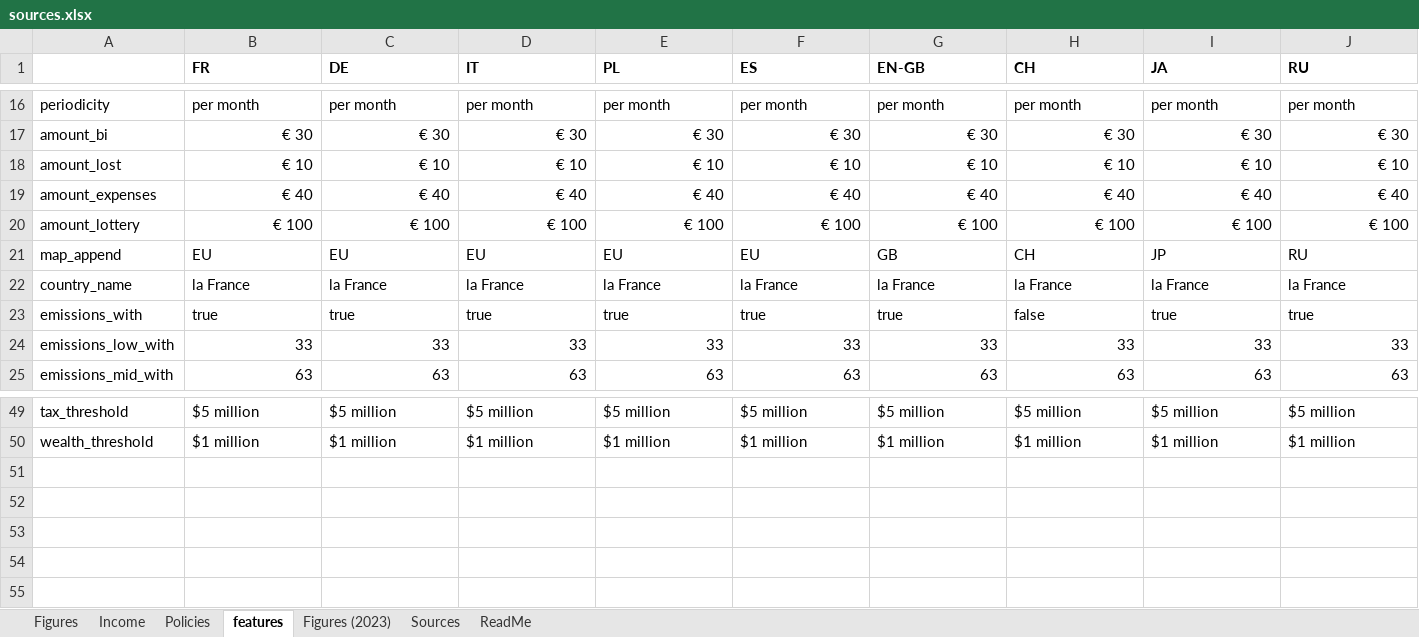
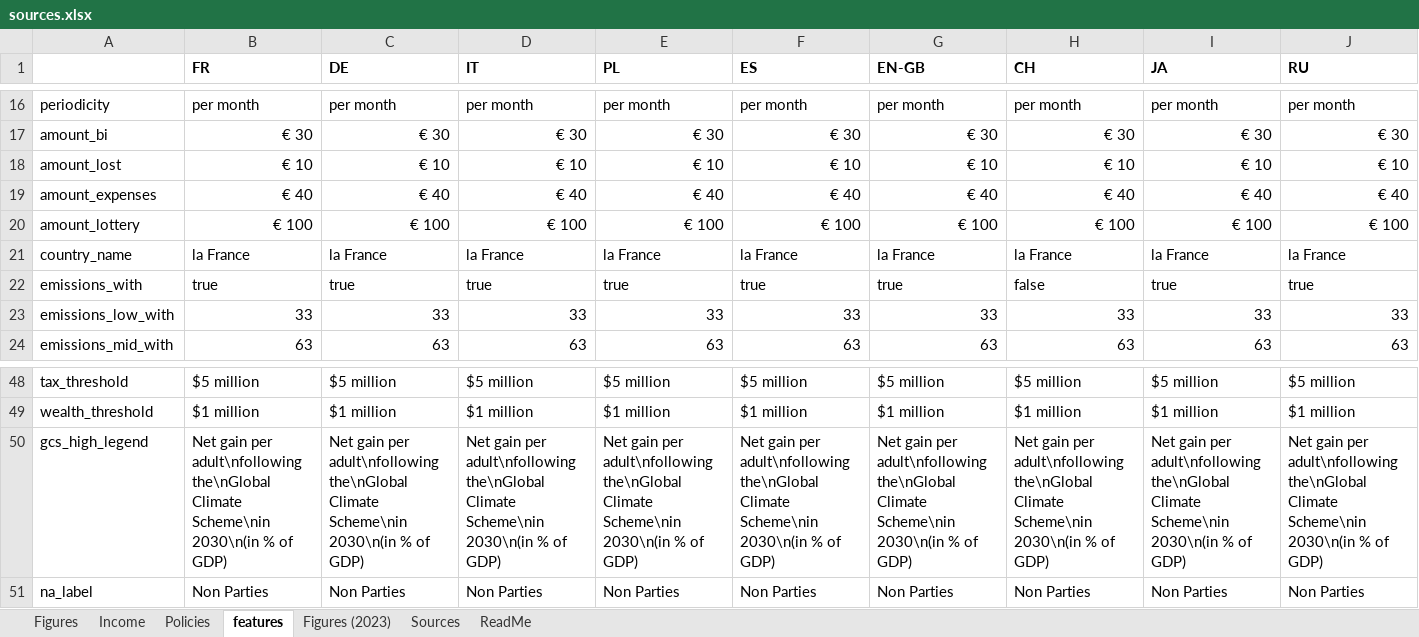
Before and after one commit to bixiou/robustness_global_redistr, an Excel workbook: questionnaire/sources.xlsx, sheet features, drawn as a sheet; only a part is shown, gaps mark what is left out; values as stored, in another font and other column widths than the file's, no borders; removed rows and columns are numbered as before the commit, all else as after; rows hold the shown columns only; the diff names each change by its address in the sheet, - before the commit and + after, or states it on an @@ line.

Commit message:
gcs_high_partial (pb with RU)

```diff
--- a/questionnaire/sources.xlsx (sheet features)
+++ b/questionnaire/sources.xlsx (sheet features)
-row 21: map_append | EU | EU | EU | EU | EU | GB | CH | JP | RU
+row 50: gcs_high_legend | Net gain per adult\nfollowing the\nGlobal Climate Scheme\nin 2030\n(in % of GDP) | Net gain per adult\nfollowing the\nGlobal Climate Scheme\nin 2030\n(in % of GDP) | Net gain per adult\nfollowing the\nGlobal Climate Scheme\nin 2030\n(in % of GDP) | Net gain per adult\nfollowing the\nGlobal Climate Scheme\nin 2030\n(in % of GDP) | Net gain per adult\nfollowing the\nGlobal Climate Scheme\nin 2030\n(in % of GDP) | Net gain per adult\nfollowing the\nGlobal Climate Scheme\nin 2030\n(in % of GDP) | Net gain per adult\nfollowing the\nGlobal Climate Scheme\nin 2030\n(in % of GDP) | Net gain per adult\nfollowing the\nGlobal Climate Scheme\nin 2030\n(in % of GDP) | Net gain per adult\nfollowing the\nGlobal Climate Scheme\nin 2030\n(in % of GDP)
+row 51: na_label | Non Parties | Non Parties | Non Parties | Non Parties | Non Parties | Non Parties | Non Parties | Non Parties | Non Parties
```
Also changed, not shown: 33 other files.
